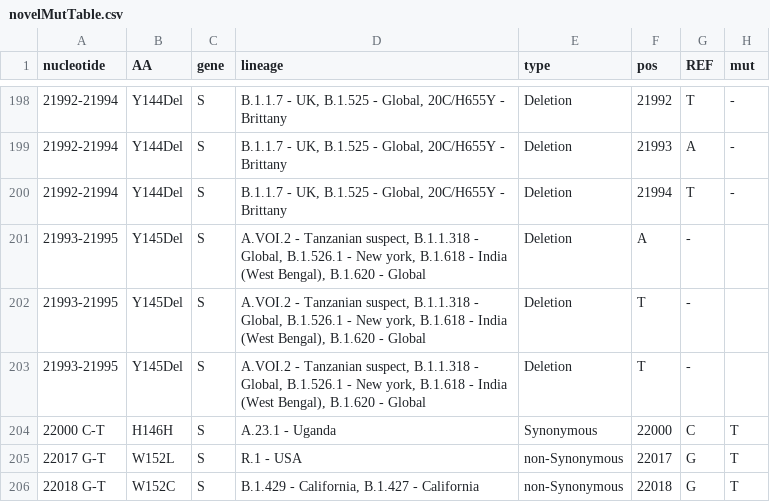
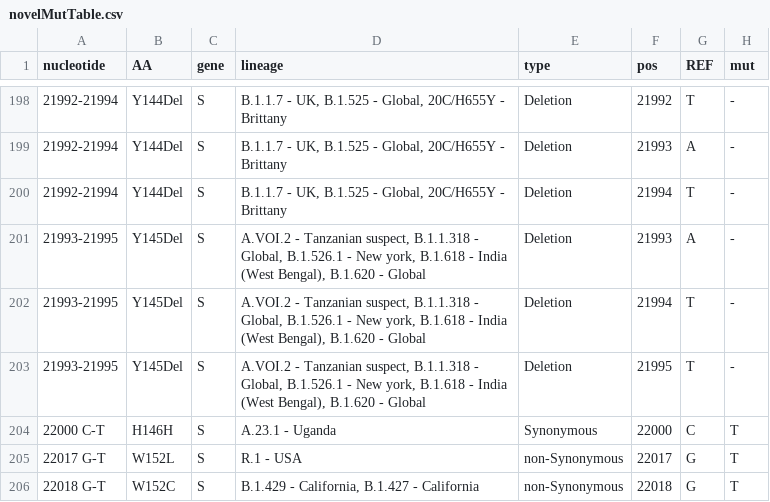
Before and after one commit to NetaZuckerman/covid19, a CSV file: novelMutTable.csv, drawn as a sheet; only a part is shown, gaps mark what is left out.

Commit message:
corrected muttable typo

```diff
--- a/novelMutTable.csv
+++ b/novelMutTable.csv
@@ -200,5 +200,5 @@ nucleotide,AA,gene,lineage,type,pos,REF,mut
 21992-21994,Y144Del,S,"B.1.1.7 - UK, B.1.525 - Global, 20C/H655Y - Brittany",Deletion,21994,T,-
-21993-21995,Y145Del,S,"A.VOI.2 - Tanzanian suspect, B.1.1.318 - Global, B.1.526.1 - New york, B.1.618 - India (West Bengal), B.1.620 - Global",Deletion,A,-,
-21993-21995,Y145Del,S,"A.VOI.2 - Tanzanian suspect, B.1.1.318 - Global, B.1.526.1 - New york, B.1.618 - India (West Bengal), B.1.620 - Global",Deletion,T,-,
-21993-21995,Y145Del,S,"A.VOI.2 - Tanzanian suspect, B.1.1.318 - Global, B.1.526.1 - New york, B.1.618 - India (West Bengal), B.1.620 - Global",Deletion,T,-,
+21993-21995,Y145Del,S,"A.VOI.2 - Tanzanian suspect, B.1.1.318 - Global, B.1.526.1 - New york, B.1.618 - India (West Bengal), B.1.620 - Global",Deletion,21993,A,-,
+21993-21995,Y145Del,S,"A.VOI.2 - Tanzanian suspect, B.1.1.318 - Global, B.1.526.1 - New york, B.1.618 - India (West Bengal), B.1.620 - Global",Deletion,21994,T,-,
+21993-21995,Y145Del,S,"A.VOI.2 - Tanzanian suspect, B.1.1.318 - Global, B.1.526.1 - New york, B.1.618 - India (West Bengal), B.1.620 - Global",Deletion,21995,T,-,
 22000 C-T,H146H,S,A.23.1 - Uganda,Synonymous,22000,C,T
```
